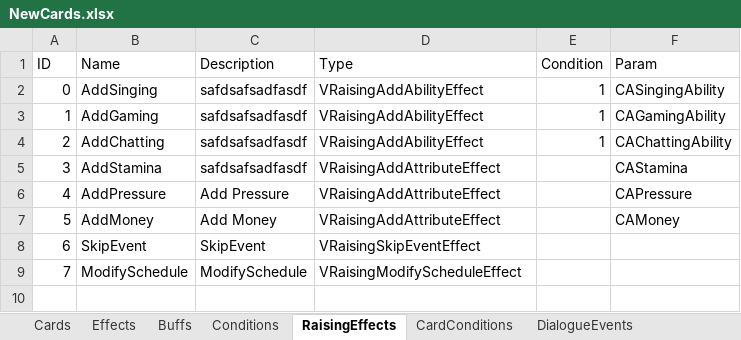
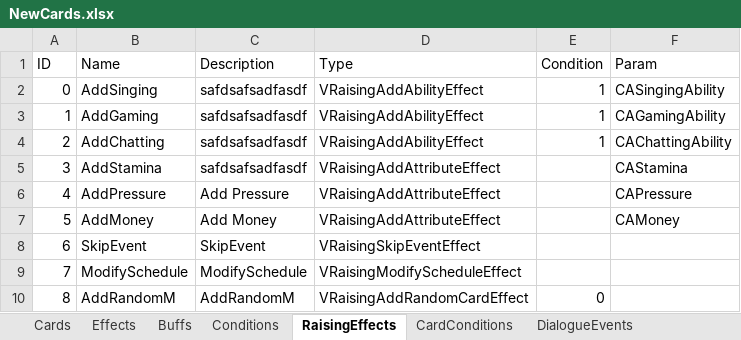
Before and after one commit to MHProtein/VTuberSim, an Excel workbook: Assets/Resources/Configurations/NewCards.xlsx, sheet RaisingEffects, drawn as a sheet; values as stored, in another font and other column widths than the file's, no borders; the diff names each change by its address in the sheet, - before the commit and + after, or states it on an @@ line.

Commit message:
added card library

```diff
--- a/Assets/Resources/Configurations/NewCards.xlsx (sheet RaisingEffects)
+++ b/Assets/Resources/Configurations/NewCards.xlsx (sheet RaisingEffects)
+row 10: 8 | AddRandomM | AddRandomM | VRaisingAddRandomCardEffect | 0
```
Also changed, not shown: sheet CardConditions, 59 other files.
